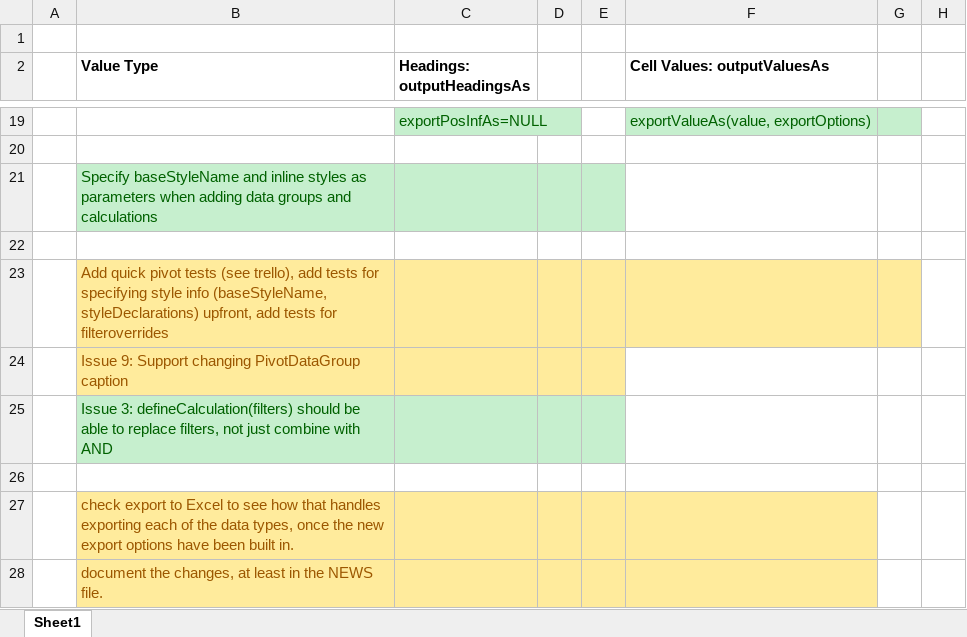
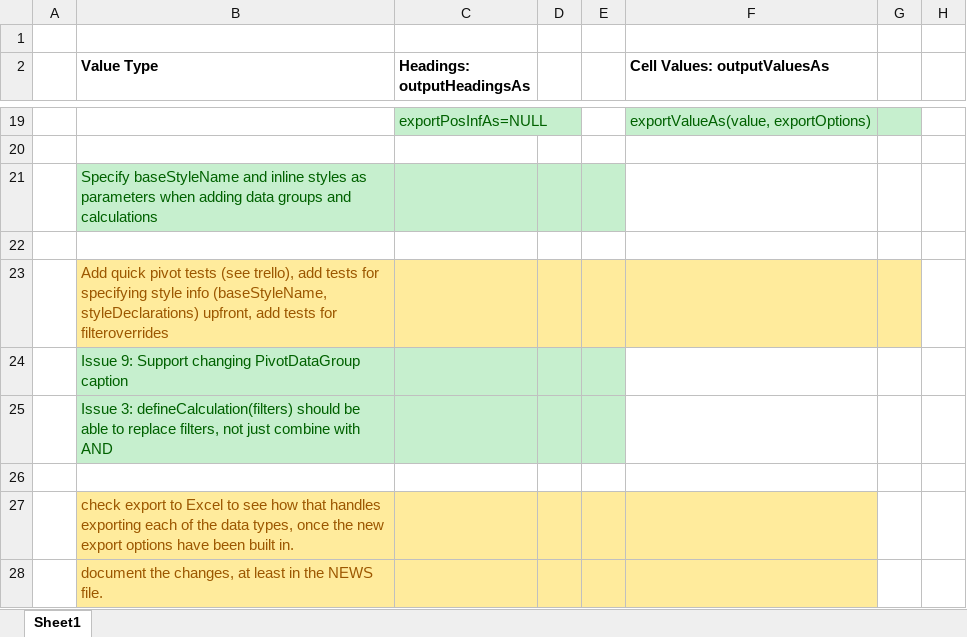
Before and after one commit to cbailiss/pivottabler, an Excel workbook: ToDo.xlsx, sheet Sheet1, drawn as a sheet; only a part is shown, gaps mark what is left out; values as stored, in another font and other column widths than the file's, no borders; the diff names each change by its address in the sheet, - before the commit and + after, or states it on an @@ line.

Commit message:
Changing pivot data group captions.

```diff
--- a/ToDo.xlsx (sheet Sheet1)
+++ b/ToDo.xlsx (sheet Sheet1)
-B24:E24 fill: #FFEB9C
+B24:E24 fill: #C6EFCE
-B24 text colour: #9C5700
+B24 text colour: #006100
```
Also changed, not shown: 3 other files.
